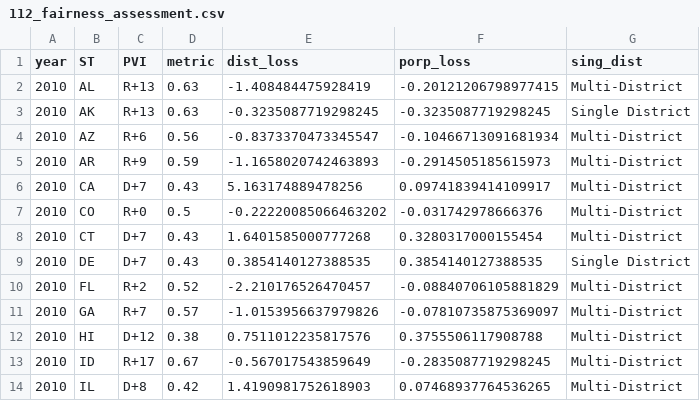
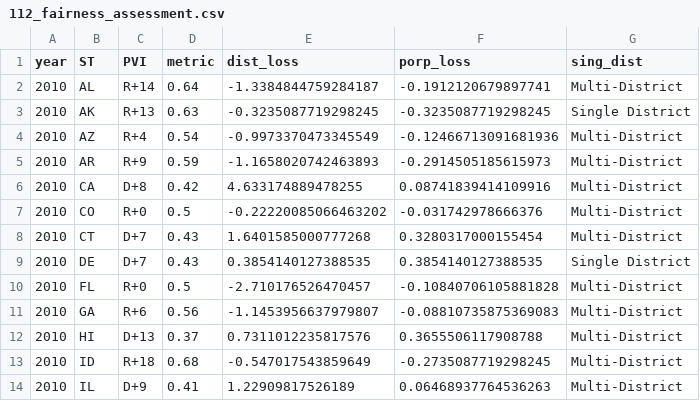
Before and after one commit to xadomatis/redistricting_project, a CSV file: processed/112_fairness_assessment.csv, drawn as a sheet; only a part is shown; the diff covers the shown part only.

```diff
--- a/processed/112_fairness_assessment.csv
+++ b/processed/112_fairness_assessment.csv
@@ -1,7 +1,7 @@
 year,ST,PVI,metric,dist_loss,porp_loss,sing_dist
-2010,AL,R+13,0.63,-1.408484475928419,-0.20121206798977415,Multi-District
+2010,AL,R+14,0.64,-1.3384844759284187,-0.1912120679897741,Multi-District
 2010,AK,R+13,0.63,-0.3235087719298245,-0.3235087719298245,Single District
-2010,AZ,R+6,0.56,-0.8373370473345547,-0.10466713091681934,Multi-District
+2010,AZ,R+4,0.54,-0.9973370473345549,-0.12466713091681936,Multi-District
 2010,AR,R+9,0.59,-1.1658020742463893,-0.2914505185615973,Multi-District
-2010,CA,D+7,0.43,5.163174889478256,0.09741839414109917,Multi-District
+2010,CA,D+8,0.42,4.633174889478255,0.08741839414109916,Multi-District
 2010,CO,R+0,0.5,-0.22220085066463202,-0.031742978666376,Multi-District
@@ -9,6 +9,6 @@ year,ST,PVI,metric,dist_loss,porp_loss,sing_dist
 2010,DE,D+7,0.43,0.3854140127388535,0.3854140127388535,Single District
-2010,FL,R+2,0.52,-2.210176526470457,-0.08840706105881829,Multi-District
-2010,GA,R+7,0.57,-1.0153956637979826,-0.07810735875369097,Multi-District
-2010,HI,D+12,0.38,0.7511012235817576,0.3755506117908788,Multi-District
-2010,ID,R+17,0.67,-0.567017543859649,-0.2835087719298245,Multi-District
-2010,IL,D+8,0.42,1.4190981752618903,0.07468937764536265,Multi-District
+2010,FL,R+0,0.5,-2.710176526470457,-0.10840706105881828,Multi-District
+2010,GA,R+6,0.56,-1.1453956637979807,-0.08810735875369083,Multi-District
+2010,HI,D+13,0.37,0.7311012235817576,0.3655506117908788,Multi-District
+2010,ID,R+18,0.68,-0.547017543859649,-0.2735087719298245,Multi-District
+2010,IL,D+9,0.41,1.22909817526189,0.06468937764536263,Multi-District
```
Also changed, not shown: 72 edited cells elsewhere in this file, processed/2010_reference_workbook.csv, processed/2012_redraw_workbook.csv, 20 other files.
